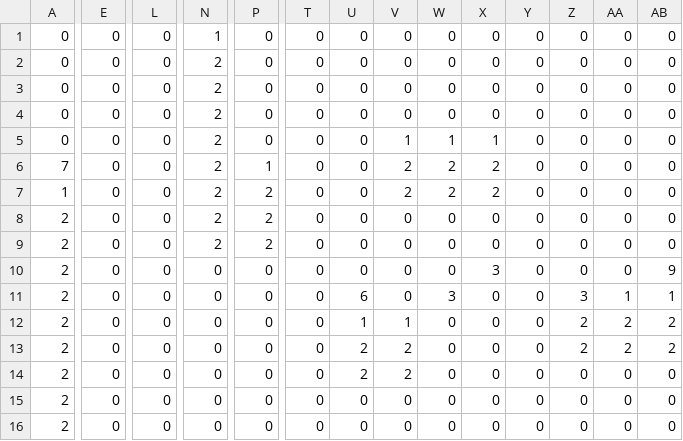
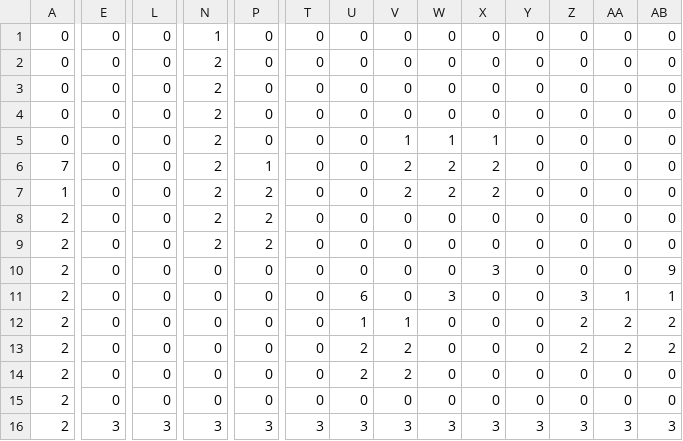
Before and after one commit to kuromaaaaa/team7, a CSV file: Assets/Kenji/Sprette/2.csv, drawn as a sheet; only a part is shown, gaps mark what is left out; the diff covers the shown part only; the diff names each change by its address in the sheet, - before the commit and + after, or states it on an @@ line.

```diff
--- a/Assets/Kenji/Sprette/2.csv
+++ b/Assets/Kenji/Sprette/2.csv
-E16: 0
+E16: 3
-L16: 0
+L16: 3
-N16: 0
+N16: 3
-P16: 0
+P16: 3
-T16: 0
+T16: 3
-U16: 0
+U16: 3
-V16: 0
+V16: 3
-W16: 0
+W16: 3
-X16: 0
+X16: 3
-Y16: 0
+Y16: 3
-Z16: 0
+Z16: 3
-AA16: 0
+AA16: 3
-AB16: 0
+AB16: 3
```
Also changed, not shown: 11 edited cells elsewhere in this file, 2 other files.
